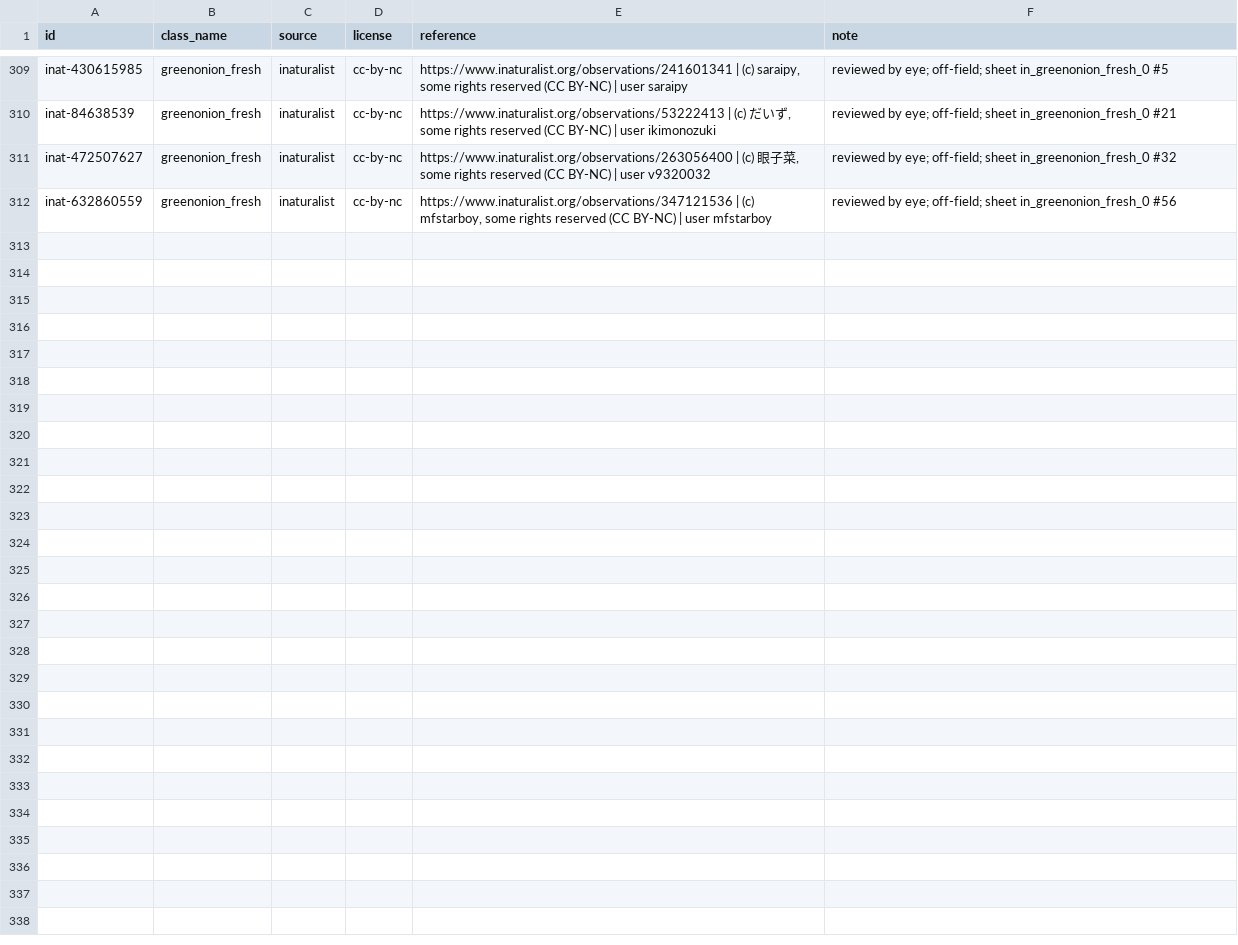
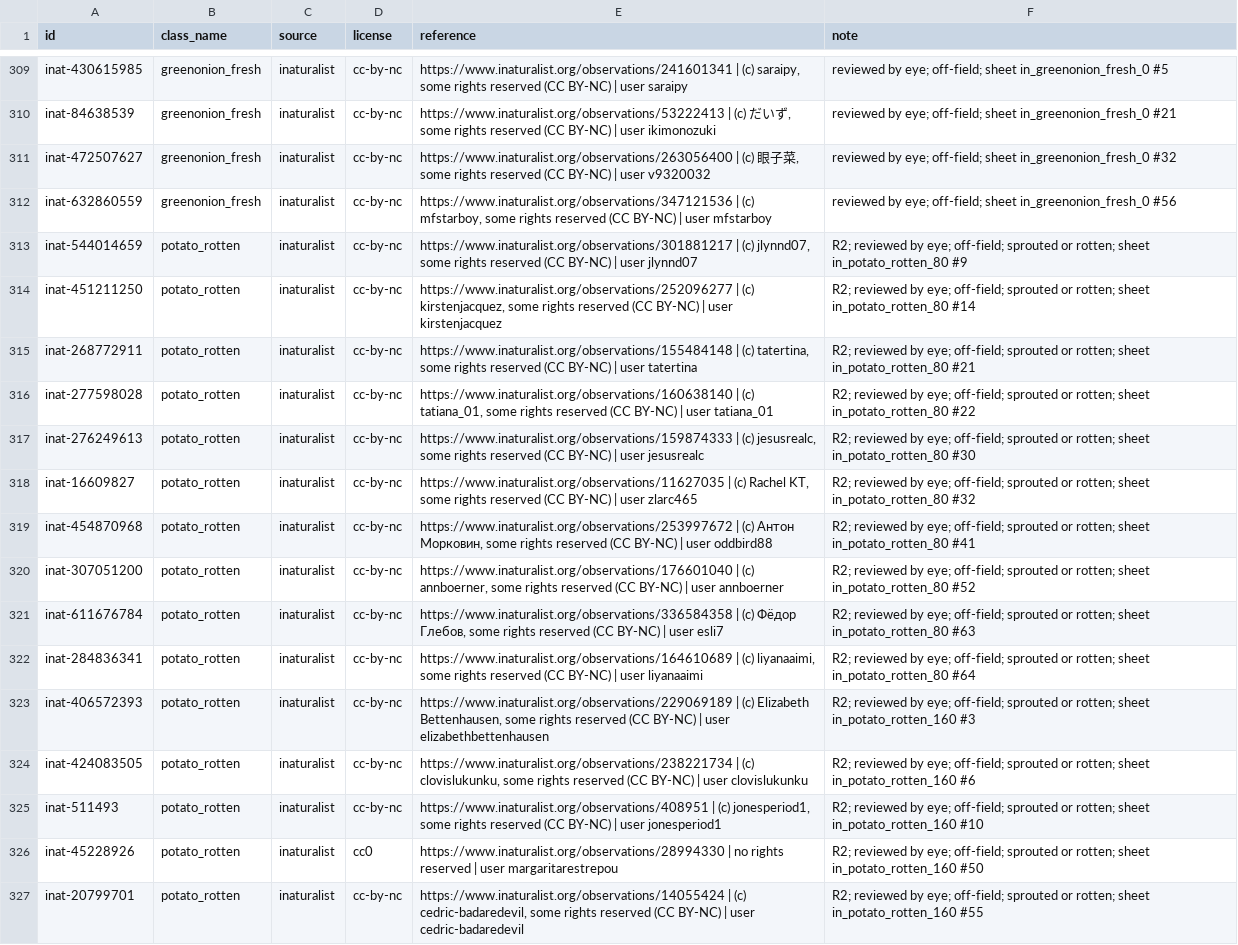
Before and after one commit to kds020902/depp-env22, a CSV file: experiments/root_and_tomato/new_train.csv, drawn as a sheet; only a part is shown, gaps mark what is left out; the diff names each change by its address in the sheet, - before the commit and + after, or states it on an @@ line.

```diff
--- a/experiments/root_and_tomato/new_train.csv
+++ b/experiments/root_and_tomato/new_train.csv
+row 313: inat-544014659 | potato_rotten | inaturalist | cc-by-nc | https://www.inaturalist.org/observations/301881217 | (c) jlynnd07, some rights reserved (CC BY-NC) | user jlynnd07 | R2; reviewed by eye; off-field; sprouted or rotten; sheet in_potato_rotten_80 #9
+row 314: inat-451211250 | potato_rotten | inaturalist | cc-by-nc | https://www.inaturalist.org/observations/252096277 | (c) kirstenjacquez, some rights reserved (CC BY-NC) | user kirstenjacquez | R2; reviewed by eye; off-field; sprouted or rotten; sheet in_potato_rotten_80 #14
+row 315: inat-268772911 | potato_rotten | inaturalist | cc-by-nc | https://www.inaturalist.org/observations/155484148 | (c) tatertina, some rights reserved (CC BY-NC) | user tatertina | R2; reviewed by eye; off-field; sprouted or rotten; sheet in_potato_rotten_80 #21
+row 316: inat-277598028 | potato_rotten | inaturalist | cc-by-nc | https://www.inaturalist.org/observations/160638140 | (c) tatiana_01, some rights reserved (CC BY-NC) | user tatiana_01 | R2; reviewed by eye; off-field; sprouted or rotten; sheet in_potato_rotten_80 #22
+row 317: inat-276249613 | potato_rotten | inaturalist | cc-by-nc | https://www.inaturalist.org/observations/159874333 | (c) jesusrealc, some rights reserved (CC BY-NC) | user jesusrealc | R2; reviewed by eye; off-field; sprouted or rotten; sheet in_potato_rotten_80 #30
+row 318: inat-16609827 | potato_rotten | inaturalist | cc-by-nc | https://www.inaturalist.org/observations/11627035 | (c) Rachel KT, some rights reserved (CC BY-NC) | user zlarc465 | R2; reviewed by eye; off-field; sprouted or rotten; sheet in_potato_rotten_80 #32
+row 319: inat-454870968 | potato_rotten | inaturalist | cc-by-nc | https://www.inaturalist.org/observations/253997672 | (c) Антон Морковин, some rights reserved (CC BY-NC) | user oddbird88 | R2; reviewed by eye; off-field; sprouted or rotten; sheet in_potato_rotten_80 #41
+row 320: inat-307051200 | potato_rotten | inaturalist | cc-by-nc | https://www.inaturalist.org/observations/176601040 | (c) annboerner, some rights reserved (CC BY-NC) | user annboerner | R2; reviewed by eye; off-field; sprouted or rotten; sheet in_potato_rotten_80 #52
+row 321: inat-611676784 | potato_rotten | inaturalist | cc-by-nc | https://www.inaturalist.org/observations/336584358 | (c) Фёдор Глебов, some rights reserved (CC BY-NC) | user esli7 | R2; reviewed by eye; off-field; sprouted or rotten; sheet in_potato_rotten_80 #63
+row 322: inat-284836341 | potato_rotten | inaturalist | cc-by-nc | https://www.inaturalist.org/observations/164610689 | (c) liyanaaimi, some rights reserved (CC BY-NC) | user liyanaaimi | R2; reviewed by eye; off-field; sprouted or rotten; sheet in_potato_rotten_80 #64
+row 323: inat-406572393 | potato_rotten | inaturalist | cc-by-nc | https://www.inaturalist.org/observations/229069189 | (c) Elizabeth Bettenhausen, some rights reserved (CC BY-NC) | user elizabethbettenhausen | R2; reviewed by eye; off-field; sprouted or rotten; sheet in_potato_rotten_160 #3
+row 324: inat-424083505 | potato_rotten | inaturalist | cc-by-nc | https://www.inaturalist.org/observations/238221734 | (c) clovislukunku, some rights reserved (CC BY-NC) | user clovislukunku | R2; reviewed by eye; off-field; sprouted or rotten; sheet in_potato_rotten_160 #6
+row 325: inat-511493 | potato_rotten | inaturalist | cc-by-nc | https://www.inaturalist.org/observations/408951 | (c) jonesperiod1, some rights reserved (CC BY-NC) | user jonesperiod1 | R2; reviewed by eye; off-field; sprouted or rotten; sheet in_potato_rotten_160 #10
+row 326: inat-45228926 | potato_rotten | inaturalist | cc0 | https://www.inaturalist.org/observations/28994330 | no rights reserved | user margaritarestrepou | R2; reviewed by eye; off-field; sprouted or rotten; sheet in_potato_rotten_160 #50
+row 327: inat-20799701 | potato_rotten | inaturalist | cc-by-nc | https://www.inaturalist.org/observations/14055424 | (c) cedric-badaredevil, some rights reserved (CC BY-NC) | user cedric-badaredevil | R2; reviewed by eye; off-field; sprouted or rotten; sheet in_potato_rotten_160 #55
```
Also changed, not shown: 1 other file.
